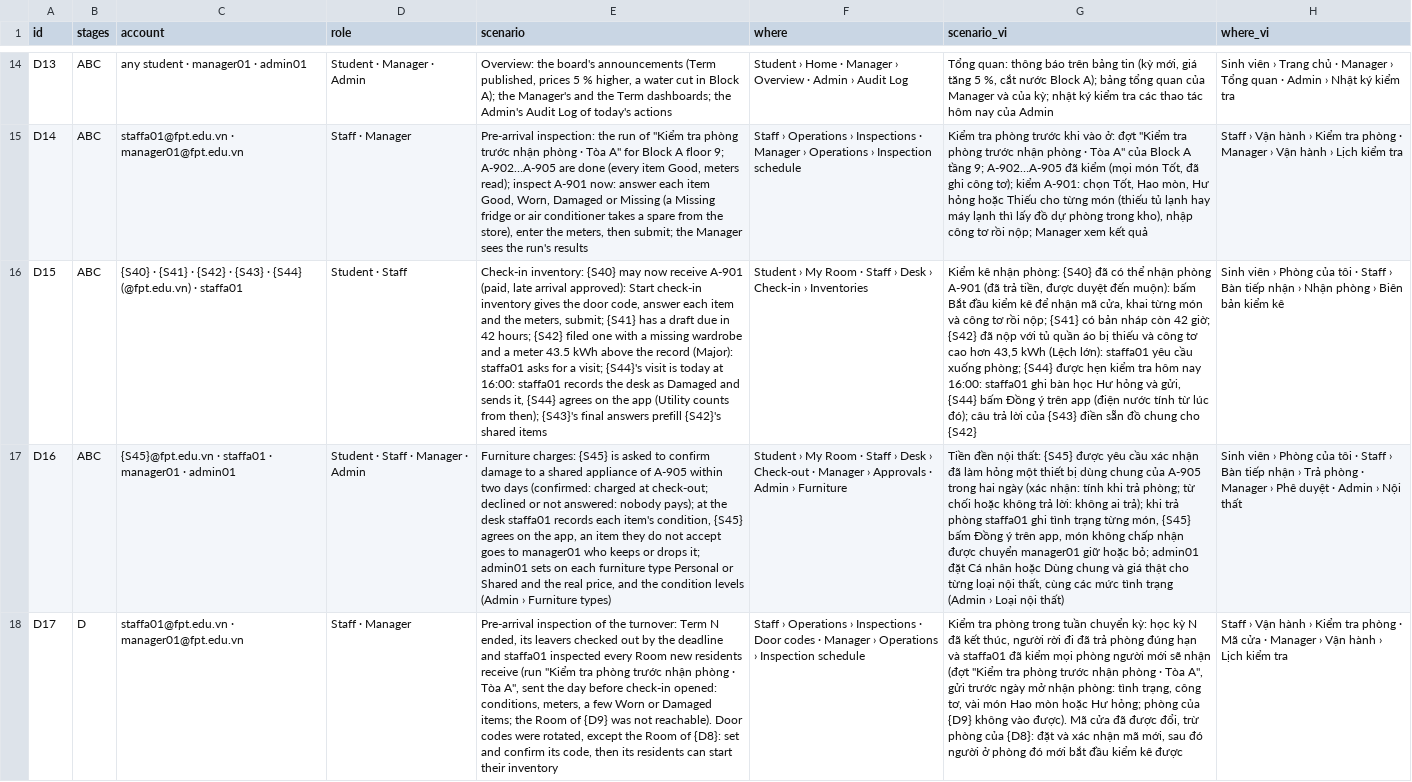
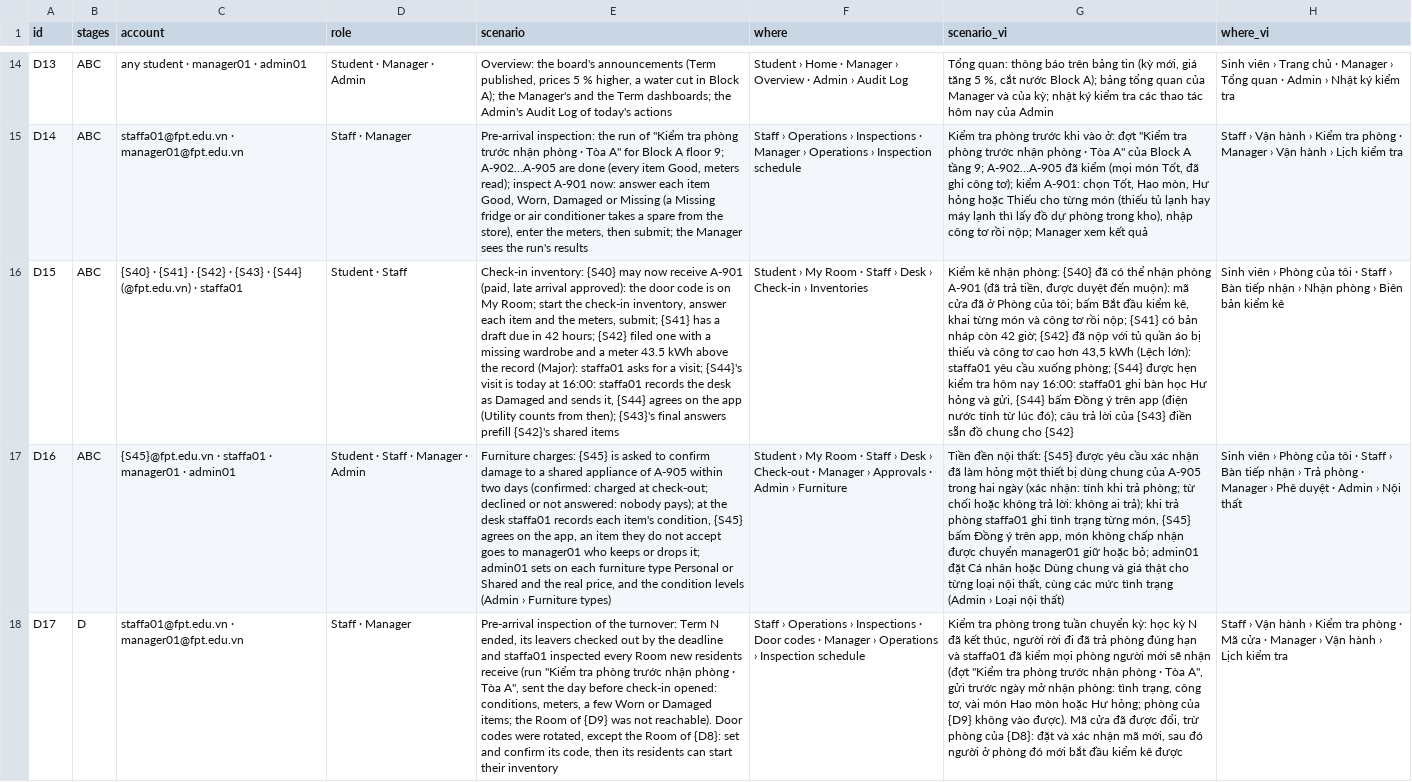
Before and after one commit to tisou47/CampusStay-FPT, a CSV file: backend/src/main/resources/db/demo/scenarios.csv, drawn as a sheet; only a part is shown, gaps mark what is left out; the diff covers the shown part only; the diff names each change by its address in the sheet, - before the commit and + after, or states it on an @@ line.

```diff
--- a/backend/src/main/resources/db/demo/scenarios.csv
+++ b/backend/src/main/resources/db/demo/scenarios.csv
-E16 (scenario): …arrival approved): Start check-in inventory gives the door code, answer each…
+E16 (scenario): …arrival approved): the door code is on My Room; start the check-in inventory, answer each…
-G16 (scenario_vi): …đến muộn): bấm Bắt đầu kiểm kê để nhận mã cửa, khai từng…
+G16 (scenario_vi): …đến muộn): mã cửa đã ở Phòng của tôi; bấm Bắt đầu kiểm kê, khai từng…
```
Also changed, not shown: 2 edited cells elsewhere in this file, 11 other files.
